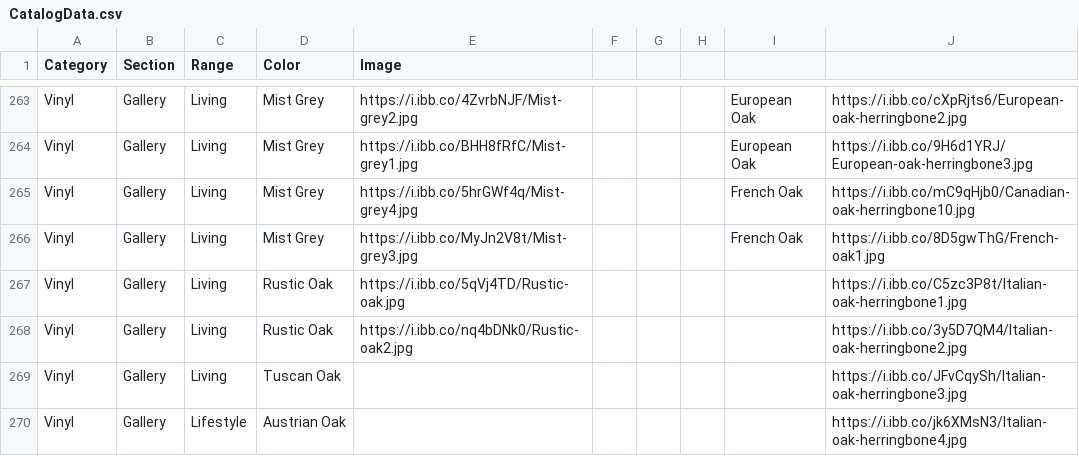
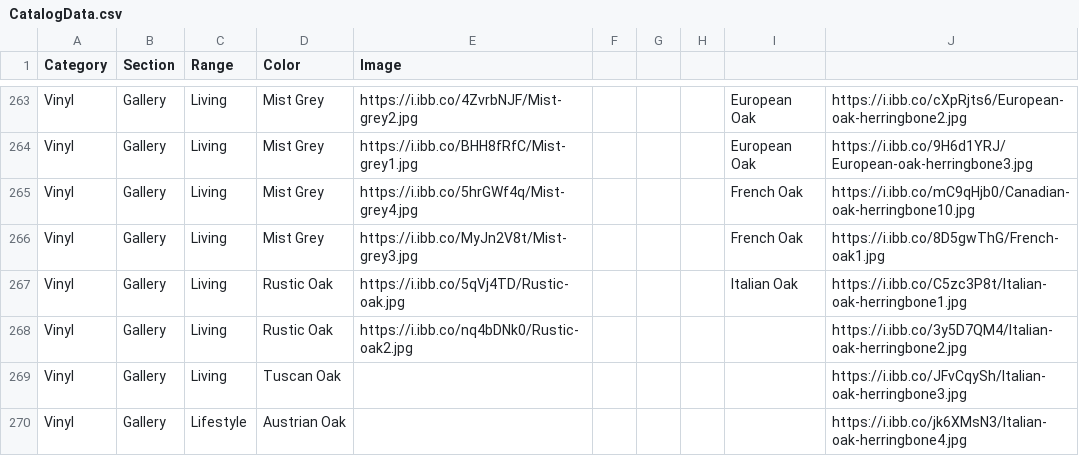
Before and after one commit to littleguy11/AspenAppData, a CSV file: CatalogData.csv, drawn as a sheet; only a part is shown, gaps mark what is left out.

Commit message:
Automated sync from Google Sheets

```diff
--- a/CatalogData.csv
+++ b/CatalogData.csv
@@ -266,3 +266,3 @@ Vinyl,Gallery,Living,Mist Grey,https://i.ibb.co/5hrGWf4q/Mist-grey4.jpg,,,,Frenc
 Vinyl,Gallery,Living,Mist Grey,https://i.ibb.co/MyJn2V8t/Mist-grey3.jpg,,,,French Oak,https://i.ibb.co/8D5gwThG/French-oak1.jpg
-Vinyl,Gallery,Living,Rustic Oak,https://i.ibb.co/5qVj4TD/Rustic-oak.jpg,,,,,https://i.ibb.co/C5zc3P8t/Italian-oak-herringbone1.jpg
+Vinyl,Gallery,Living,Rustic Oak,https://i.ibb.co/5qVj4TD/Rustic-oak.jpg,,,,Italian Oak,https://i.ibb.co/C5zc3P8t/Italian-oak-herringbone1.jpg
 Vinyl,Gallery,Living,Rustic Oak,https://i.ibb.co/nq4bDNk0/Rustic-oak2.jpg,,,,,https://i.ibb.co/3y5D7QM4/Italian-oak-herringbone2.jpg
```
